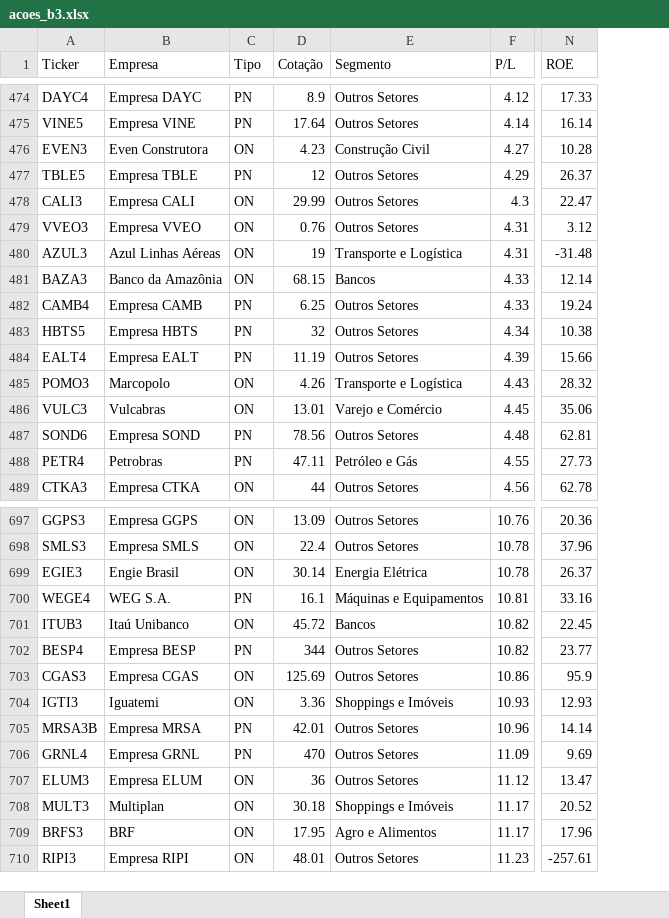
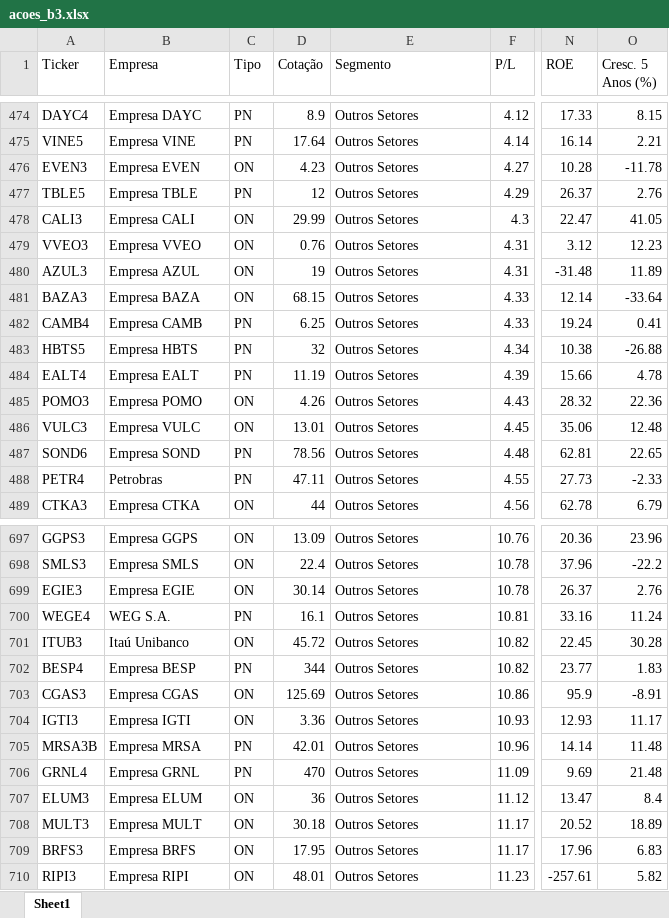
Before and after one commit to hralbaradostm-hue/dashboard-acoes, an Excel workbook: acoes_b3.xlsx, sheet Sheet1, drawn as a sheet; only a part is shown, gaps mark what is left out; values as stored, in another font and other column widths than the file's, no borders; the diff covers the shown part only; the diff names each change by its address in the sheet, - before the commit and + after, or states it on an @@ line.

Commit message:
Automatiza busca de setores da B3 eliminando Outros Setores

```diff
--- a/acoes_b3.xlsx (sheet Sheet1)
+++ b/acoes_b3.xlsx (sheet Sheet1)
+column O (Cresc. 5 Anos (%)), rows 474-489: 8.15 | 2.21 | -11.78 | 2.76 | 41.05 | 12.23 | 11.89 | -33.64 | 0.41 | -26.88 | 4.78 | 22.36 | 12.48 | 22.65 | -2.33 | 6.79; rows 697-710: 23.96 | -22.2 | 2.76 | 11.24 | 30.28 | 1.83 | -8.91 | 11.17 | 11.48 | 21.48 | 8.4 | 18.89 | 6.83 | 5.82
-B476 (Empresa): Even Construtora
+B476 (Empresa): Empresa EVEN
-E476 (Segmento): Construção Civil
+E476 (Segmento): Outros Setores
-B480 (Empresa): Azul Linhas Aéreas
+B480 (Empresa): Empresa AZUL
-E480 (Segmento): Transporte e Logística
+E480 (Segmento): Outros Setores
-B481 (Empresa): Banco da Amazônia
+B481 (Empresa): Empresa BAZA
-E481 (Segmento): Bancos
+E481 (Segmento): Outros Setores
-B485 (Empresa): Marcopolo
+B485 (Empresa): Empresa POMO
-E485 (Segmento): Transporte e Logística
+E485 (Segmento): Outros Setores
-B486 (Empresa): Vulcabras
+B486 (Empresa): Empresa VULC
-E486 (Segmento): Varejo e Comércio
+E486 (Segmento): Outros Setores
-E488 (Segmento): Petróleo e Gás
+E488 (Segmento): Outros Setores
-B699 (Empresa): Engie Brasil
+B699 (Empresa): Empresa EGIE
-E699 (Segmento): Energia Elétrica
+E699 (Segmento): Outros Setores
-E700 (Segmento): Máquinas e Equipamentos
+E700 (Segmento): Outros Setores
-E701 (Segmento): Bancos
+E701 (Segmento): Outros Setores
-B704 (Empresa): Iguatemi
+B704 (Empresa): Empresa IGTI
-E704 (Segmento): Shoppings e Imóveis
+E704 (Segmento): Outros Setores
-B708 (Empresa): Multiplan
+B708 (Empresa): Empresa MULT
-E708 (Segmento): Shoppings e Imóveis
+E708 (Segmento): Outros Setores
-B709 (Empresa): BRF
+B709 (Empresa): Empresa BRFS
-E709 (Segmento): Agro e Alimentos
+E709 (Segmento): Outros Setores
```
Also changed, not shown: 1 added row, 1 removed row, 65 moved rows and 160 edited cells elsewhere in this sheet, 1 other file.
